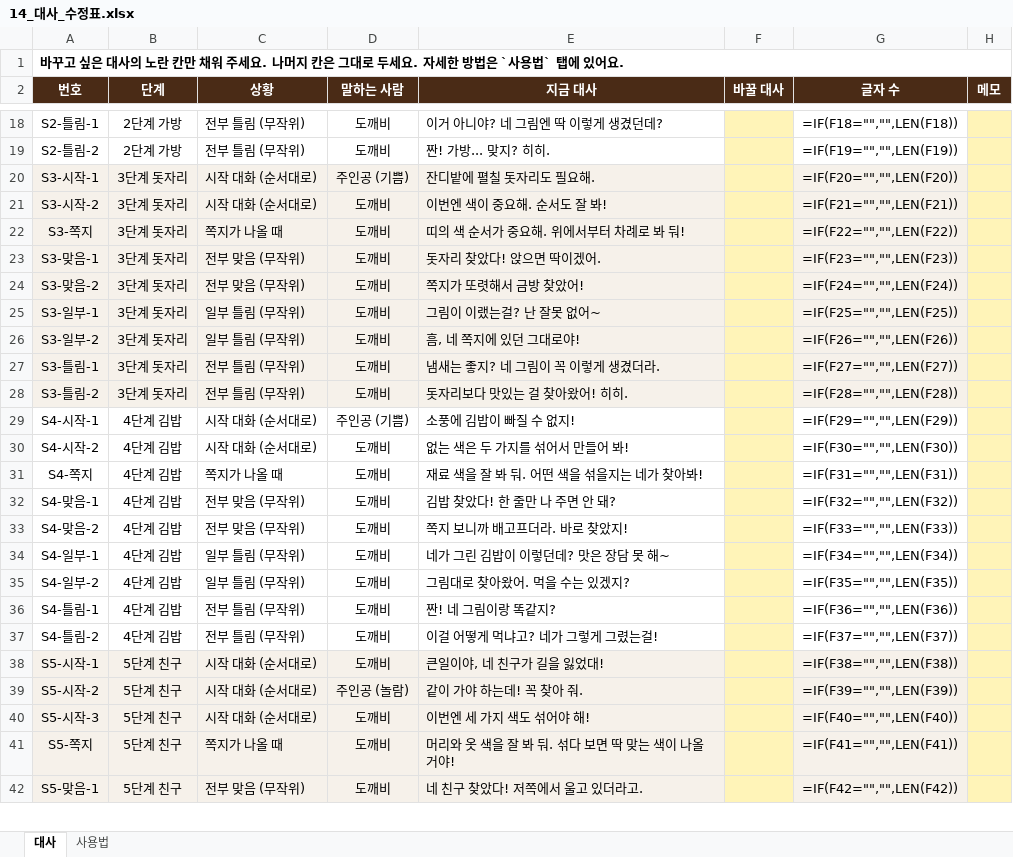
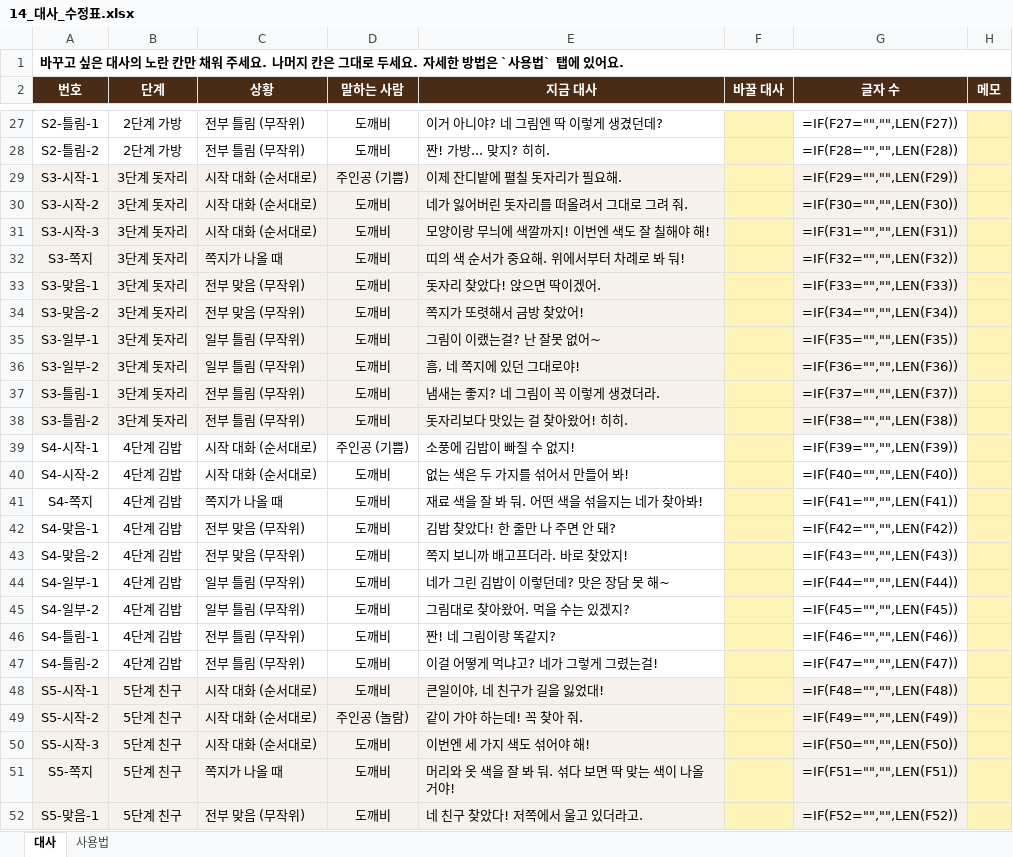
Before and after one commit to azlsh-web/FindDokkaebi, an Excel workbook: Docs/전달/14_대사_수정표.xlsx, sheet 대사, drawn as a sheet; only a part is shown, gaps mark what is left out; values as stored, in another font and other column widths than the file's, no borders; formulas without a stored value are shown as written; conditional formats not drawn; addresses are those after the commit; the diff covers the shown part only; the diff names each change by its address in the sheet, - before the commit and + after, or states it on an @@ line.

```diff
--- a/Docs/전달/14_대사_수정표.xlsx (sheet 대사)
+++ b/Docs/전달/14_대사_수정표.xlsx (sheet 대사)
-G27 (글자 수): =IF(F18="","",LEN(F18))
+G27 (글자 수): =IF(F27="","",LEN(F27))
-G28 (글자 수): =IF(F19="","",LEN(F19))
+G28 (글자 수): =IF(F28="","",LEN(F28))
-E29 (지금 대사): 잔디밭에 펼칠 돗자리도 필요해.
+E29 (지금 대사): 이제 잔디밭에 펼칠 돗자리가 필요해.
-G29 (글자 수): =IF(F20="","",LEN(F20))
+G29 (글자 수): =IF(F29="","",LEN(F29))
-E30 (지금 대사): 이번엔 색이 중요해. 순서도 잘 봐!
+E30 (지금 대사): 네가 잃어버린 돗자리를 떠올려서 그대로 그려 줘.
-G30 (글자 수): =IF(F21="","",LEN(F21))
+G30 (글자 수): =IF(F30="","",LEN(F30))
+row 31: S3-시작-3 | 3단계 돗자리 | 시작 대화 (순서대로) | 도깨비 | 모양이랑 무늬에 색깔까지! 이번엔 색도 잘 칠해야 해! |  | =IF(F31="","",LEN(F31))
-G32 (글자 수): =IF(F22="","",LEN(F22))
+G32 (글자 수): =IF(F32="","",LEN(F32))
-G33 (글자 수): =IF(F23="","",LEN(F23))
+G33 (글자 수): =IF(F33="","",LEN(F33))
-G34 (글자 수): =IF(F24="","",LEN(F24))
+G34 (글자 수): =IF(F34="","",LEN(F34))
-G35 (글자 수): =IF(F25="","",LEN(F25))
+G35 (글자 수): =IF(F35="","",LEN(F35))
-G36 (글자 수): =IF(F26="","",LEN(F26))
+G36 (글자 수): =IF(F36="","",LEN(F36))
-G37 (글자 수): =IF(F27="","",LEN(F27))
+G37 (글자 수): =IF(F37="","",LEN(F37))
-G38 (글자 수): =IF(F28="","",LEN(F28))
+G38 (글자 수): =IF(F38="","",LEN(F38))
-G39 (글자 수): =IF(F29="","",LEN(F29))
+G39 (글자 수): =IF(F39="","",LEN(F39))
-G40 (글자 수): =IF(F30="","",LEN(F30))
+G40 (글자 수): =IF(F40="","",LEN(F40))
-G41 (글자 수): =IF(F31="","",LEN(F31))
+G41 (글자 수): =IF(F41="","",LEN(F41))
-G42 (글자 수): =IF(F32="","",LEN(F32))
+G42 (글자 수): =IF(F42="","",LEN(F42))
-G43 (글자 수): =IF(F33="","",LEN(F33))
+G43 (글자 수): =IF(F43="","",LEN(F43))
-G44 (글자 수): =IF(F34="","",LEN(F34))
+G44 (글자 수): =IF(F44="","",LEN(F44))
-G45 (글자 수): =IF(F35="","",LEN(F35))
+G45 (글자 수): =IF(F45="","",LEN(F45))
-G46 (글자 수): =IF(F36="","",LEN(F36))
+G46 (글자 수): =IF(F46="","",LEN(F46))
-G47 (글자 수): =IF(F37="","",LEN(F37))
+G47 (글자 수): =IF(F47="","",LEN(F47))
-G48 (글자 수): =IF(F38="","",LEN(F38))
+G48 (글자 수): =IF(F48="","",LEN(F48))
-G49 (글자 수): =IF(F39="","",LEN(F39))
+G49 (글자 수): =IF(F49="","",LEN(F49))
-G50 (글자 수): =IF(F40="","",LEN(F40))
+G50 (글자 수): =IF(F50="","",LEN(F50))
-G51 (글자 수): =IF(F41="","",LEN(F41))
+G51 (글자 수): =IF(F51="","",LEN(F51))
-G52 (글자 수): =IF(F42="","",LEN(F42))
+G52 (글자 수): =IF(F52="","",LEN(F52))
```
Also changed, not shown: 9 added rows, 3 removed rows and 39 edited cells elsewhere in this sheet, 13 other files.
